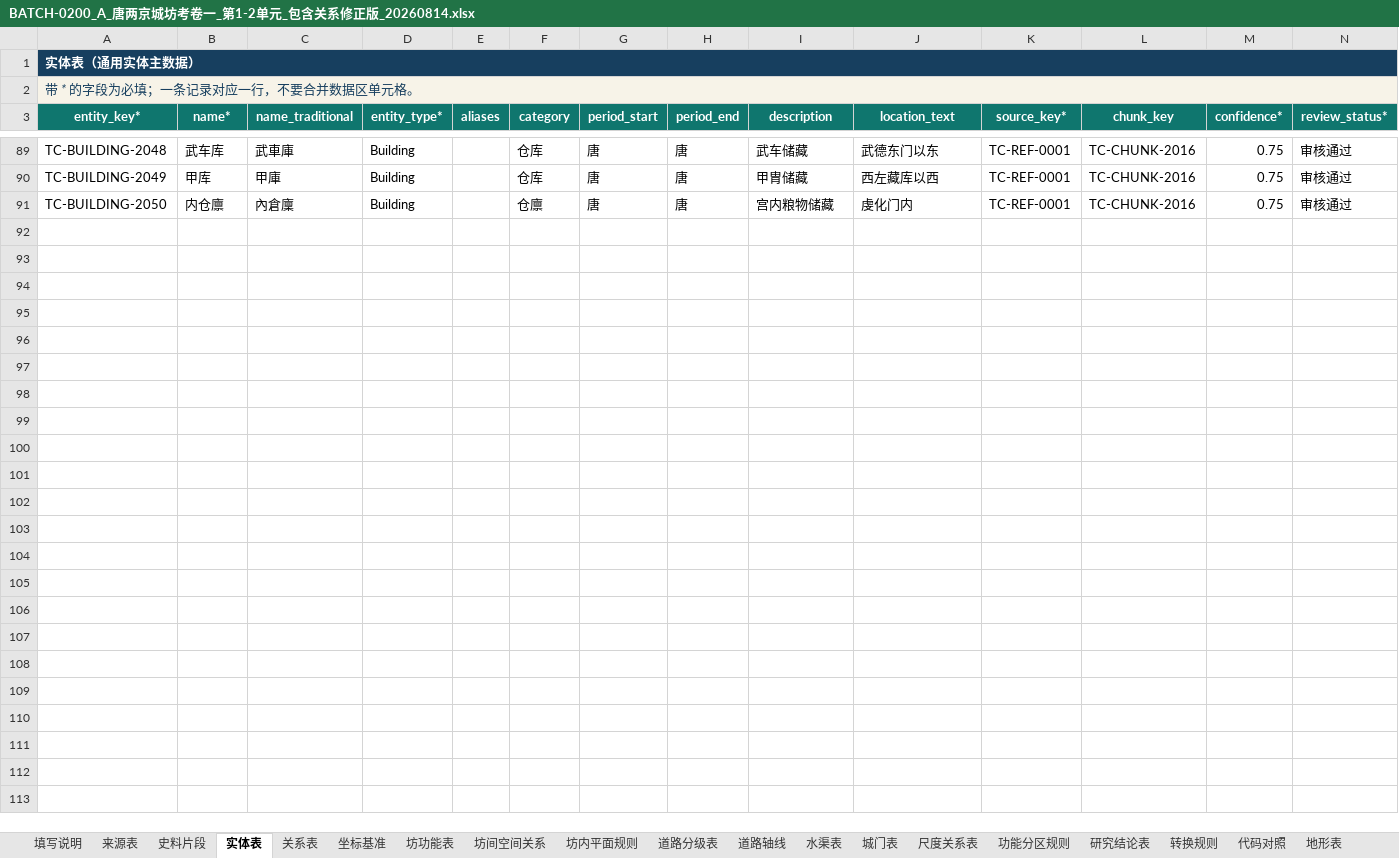
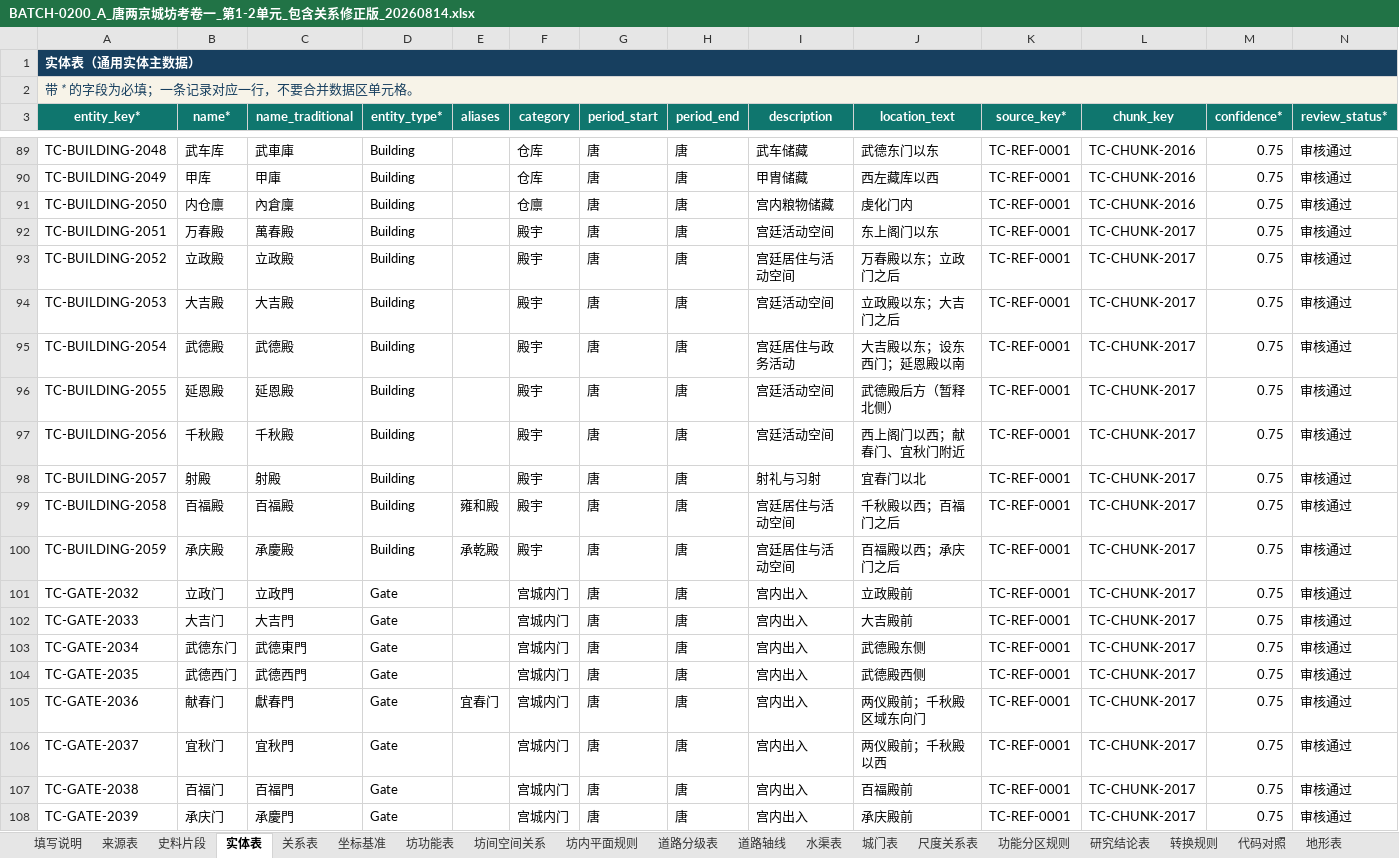
Before and after one commit to RIiiiiii-t/tang-changan-knowledge-graph, an Excel workbook: outputs/019fdae0-9371-7c91-8389-5910cbea4548/BATCH-0200_A_唐两京城坊考卷一_第1-2单元_包含关系修正版_20260814.xlsx, sheet 实体表, drawn as a sheet; only a part is shown, gaps mark what is left out; values as stored, in another font and other column widths than the file's, no borders; conditional formats and table styles not drawn; rows hold the shown columns only; the diff covers the shown part only; the diff names each change by its address in the sheet, - before the commit and + after, or states it on an @@ line.

```diff
--- a/outputs/019fdae0-9371-7c91-8389-5910cbea4548/BATCH-0200_A_唐两京城坊考卷一_第1-2单元_包含关系修正版_20260814.xlsx (sheet 实体表)
+++ b/outputs/019fdae0-9371-7c91-8389-5910cbea4548/BATCH-0200_A_唐两京城坊考卷一_第1-2单元_包含关系修正版_20260814.xlsx (sheet 实体表)
+row 92: TC-BUILDING-2051 | 万春殿 | 萬春殿 | Building |  | 殿宇 | 唐 | 唐 | 宫廷活动空间 | 东上阁门以东 | TC-REF-0001 | TC-CHUNK-2017 | 0.75 | 审核通过
+row 93: TC-BUILDING-2052 | 立政殿 | 立政殿 | Building |  | 殿宇 | 唐 | 唐 | 宫廷居住与活动空间 | 万春殿以东；立政门之后 | TC-REF-0001 | TC-CHUNK-2017 | 0.75 | 审核通过
+row 94: TC-BUILDING-2053 | 大吉殿 | 大吉殿 | Building |  | 殿宇 | 唐 | 唐 | 宫廷活动空间 | 立政殿以东；大吉门之后 | TC-REF-0001 | TC-CHUNK-2017 | 0.75 | 审核通过
+row 95: TC-BUILDING-2054 | 武德殿 | 武德殿 | Building |  | 殿宇 | 唐 | 唐 | 宫廷居住与政务活动 | 大吉殿以东；设东西门；延恩殿以南 | TC-REF-0001 | TC-CHUNK-2017 | 0.75 | 审核通过
+row 96: TC-BUILDING-2055 | 延恩殿 | 延恩殿 | Building |  | 殿宇 | 唐 | 唐 | 宫廷活动空间 | 武德殿后方（暂释北侧） | TC-REF-0001 | TC-CHUNK-2017 | 0.75 | 审核通过
+row 97: TC-BUILDING-2056 | 千秋殿 | 千秋殿 | Building |  | 殿宇 | 唐 | 唐 | 宫廷活动空间 | 西上阁门以西；献春门、宜秋门附近 | TC-REF-0001 | TC-CHUNK-2017 | 0.75 | 审核通过
+row 98: TC-BUILDING-2057 | 射殿 | 射殿 | Building |  | 殿宇 | 唐 | 唐 | 射礼与习射 | 宜春门以北 | TC-REF-0001 | TC-CHUNK-2017 | 0.75 | 审核通过
+row 99: TC-BUILDING-2058 | 百福殿 | 百福殿 | Building | 雍和殿 | 殿宇 | 唐 | 唐 | 宫廷居住与活动空间 | 千秋殿以西；百福门之后 | TC-REF-0001 | TC-CHUNK-2017 | 0.75 | 审核通过
+row 100: TC-BUILDING-2059 | 承庆殿 | 承慶殿 | Building | 承乾殿 | 殿宇 | 唐 | 唐 | 宫廷居住与活动空间 | 百福殿以西；承庆门之后 | TC-REF-0001 | TC-CHUNK-2017 | 0.75 | 审核通过
+row 101: TC-GATE-2032 | 立政门 | 立政門 | Gate |  | 宫城内门 | 唐 | 唐 | 宫内出入 | 立政殿前 | TC-REF-0001 | TC-CHUNK-2017 | 0.75 | 审核通过
+row 102: TC-GATE-2033 | 大吉门 | 大吉門 | Gate |  | 宫城内门 | 唐 | 唐 | 宫内出入 | 大吉殿前 | TC-REF-0001 | TC-CHUNK-2017 | 0.75 | 审核通过
+row 103: TC-GATE-2034 | 武德东门 | 武德東門 | Gate |  | 宫城内门 | 唐 | 唐 | 宫内出入 | 武德殿东侧 | TC-REF-0001 | TC-CHUNK-2017 | 0.75 | 审核通过
+row 104: TC-GATE-2035 | 武德西门 | 武德西門 | Gate |  | 宫城内门 | 唐 | 唐 | 宫内出入 | 武德殿西侧 | TC-REF-0001 | TC-CHUNK-2017 | 0.75 | 审核通过
+row 105: TC-GATE-2036 | 献春门 | 獻春門 | Gate | 宜春门 | 宫城内门 | 唐 | 唐 | 宫内出入 | 两仪殿前；千秋殿区域东向门 | TC-REF-0001 | TC-CHUNK-2017 | 0.75 | 审核通过
+row 106: TC-GATE-2037 | 宜秋门 | 宜秋門 | Gate |  | 宫城内门 | 唐 | 唐 | 宫内出入 | 两仪殿前；千秋殿以西 | TC-REF-0001 | TC-CHUNK-2017 | 0.75 | 审核通过
+row 107: TC-GATE-2038 | 百福门 | 百福門 | Gate |  | 宫城内门 | 唐 | 唐 | 宫内出入 | 百福殿前 | TC-REF-0001 | TC-CHUNK-2017 | 0.75 | 审核通过
+row 108: TC-GATE-2039 | 承庆门 | 承慶門 | Gate |  | 宫城内门 | 唐 | 唐 | 宫内出入 | 承庆殿前 | TC-REF-0001 | TC-CHUNK-2017 | 0.75 | 审核通过
```
Also changed, not shown: 37 added rows elsewhere in this sheet, sheet 关系表, sheet 城门表, sheet 重要建筑与设施表, sheet 史料片段, outputs/019fdae0-9371-7c91-8389-5910cbea4548/多人全量提取协作登记表_三人版_工作版_包含关系修正版_20260814.xlsx, 1 other file.
